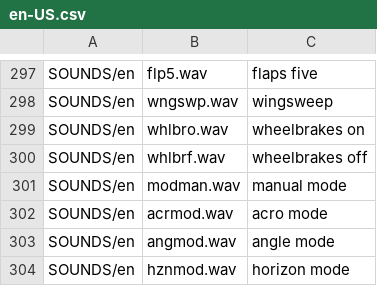
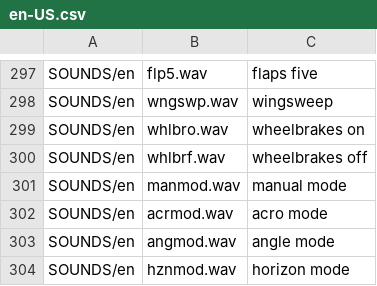
Before and after one commit to EdgeTX/edgetx-sdcard-sounds, a CSV file: voices/en-US.csv, drawn as a sheet; only a part is shown, gaps mark what is left out.

Commit message:
missed modman->manmod name change

```diff
--- a/voices/en-US.csv
+++ b/voices/en-US.csv
@@ -300,3 +300,3 @@ SOUNDS/en;whlbro.wav;wheelbrakes on
 SOUNDS/en;whlbrf.wav;wheelbrakes off
-SOUNDS/en;modman.wav;manual mode
+SOUNDS/en;manmod.wav;manual mode
 SOUNDS/en;acrmod.wav;acro mode
```
Also changed, not shown: 1 other file.
